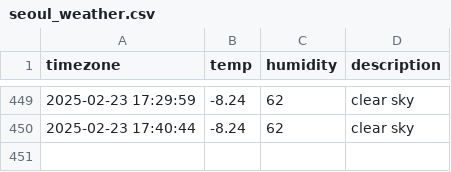
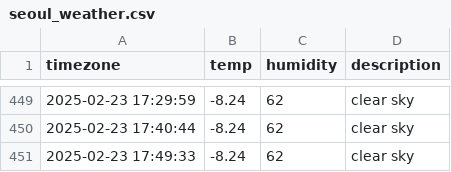
Before and after one commit to nayeho/seoul_weather, a CSV file: seoul_weather.csv, drawn as a sheet; only a part is shown, gaps mark what is left out.

```diff
--- a/seoul_weather.csv
+++ b/seoul_weather.csv
@@ -450 +450,2 @@ timezone,temp,humidity,description
 2025-02-23 17:40:44,-8.24,62,clear sky
+2025-02-23 17:49:33,-8.24,62,clear sky
```
